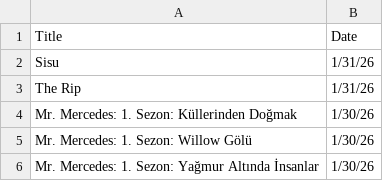
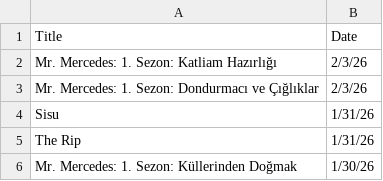
Before and after one commit to VedatBiner/flutter-codes, a CSV file: netflix_watchlist_v2_app/assets/database/NetflixFilmHistory.csv, drawn as a sheet; only a part is shown; the shorter side is filled out with more unchanged rows.

Commit message:
Netflix Watch List App v2 - some fixes

```diff
--- a/netflix_watchlist_v2_app/assets/database/NetflixFilmHistory.csv
+++ b/netflix_watchlist_v2_app/assets/database/NetflixFilmHistory.csv
@@ -1,2 +1,4 @@
 Title,Date
+"Mr. Mercedes: 1. Sezon: Katliam Hazırlığı","2/3/26"
+"Mr. Mercedes: 1. Sezon: Dondurmacı ve Çığlıklar","2/3/26"
 "Sisu","1/31/26"
```
